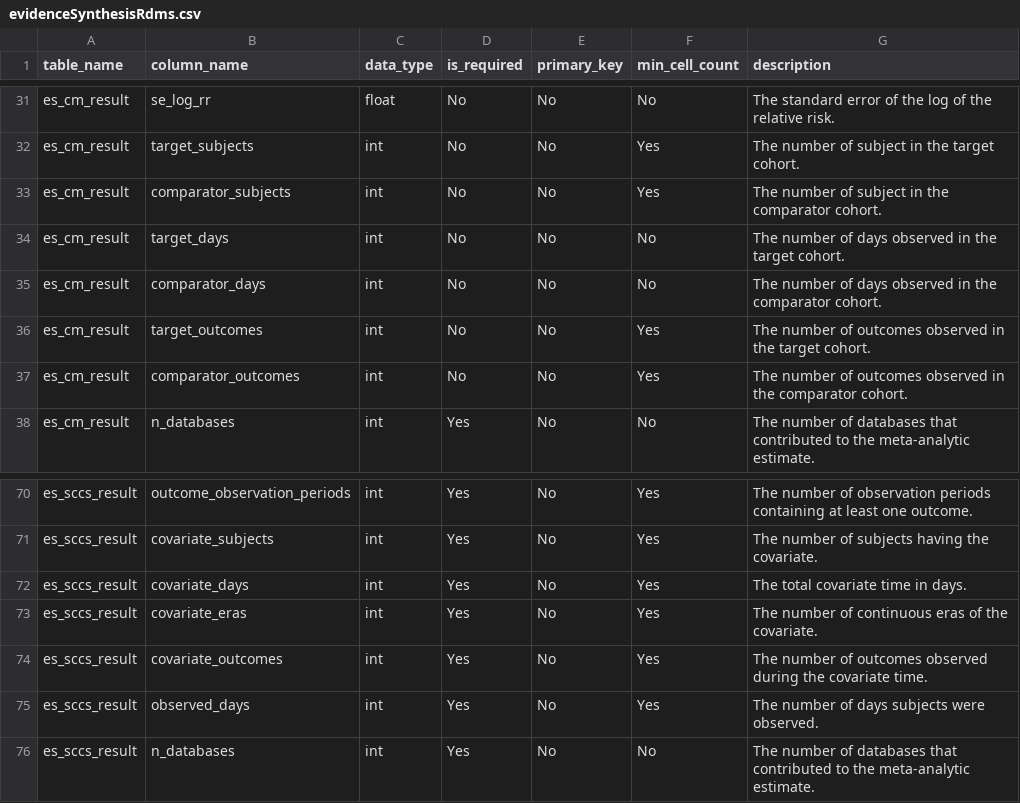
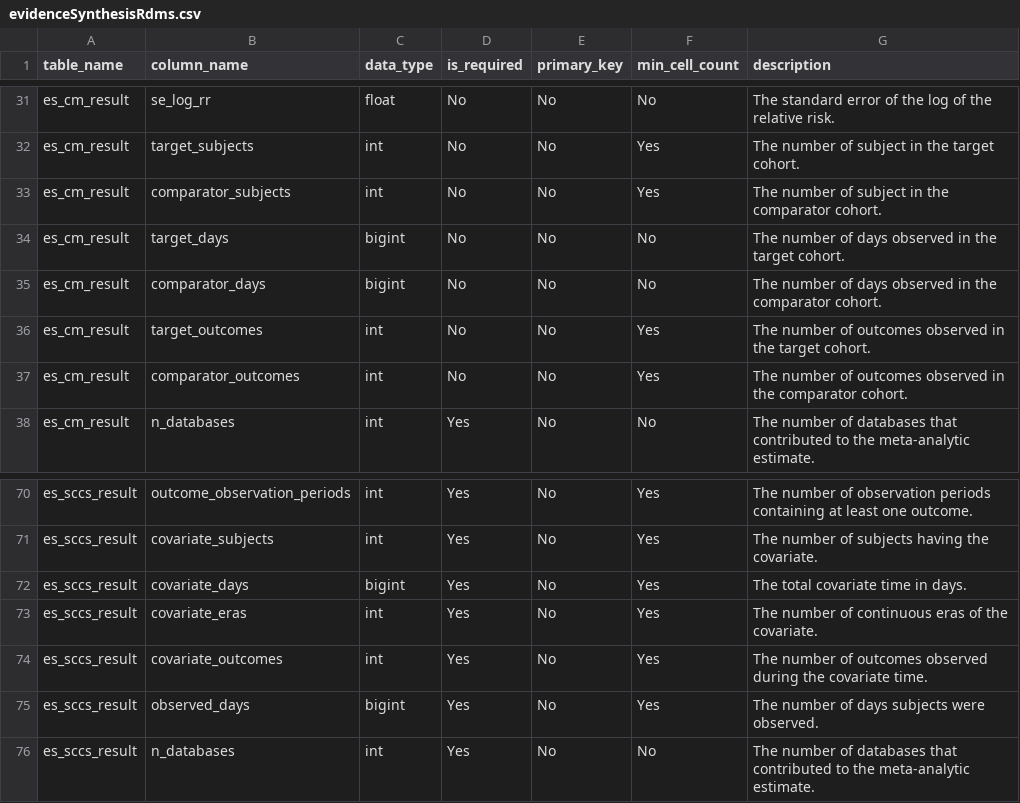
Before and after one commit to OHDSI/Strategus, a CSV file: inst/csv/evidenceSynthesisRdms.csv, drawn as a sheet; only a part is shown, gaps mark what is left out.

Commit message:
Adjust fields to use bigint for ES results (#220)

```diff
--- a/inst/csv/evidenceSynthesisRdms.csv
+++ b/inst/csv/evidenceSynthesisRdms.csv
@@ -33,4 +33,4 @@ es_cm_result,target_subjects,int,No,No,Yes,The number of subject in the target c
 es_cm_result,comparator_subjects,int,No,No,Yes,The number of subject in the comparator cohort.
-es_cm_result,target_days,int,No,No,No,The number of days observed in the target cohort.
-es_cm_result,comparator_days,int,No,No,No,The number of days observed in the comparator cohort.
+es_cm_result,target_days,bigint,No,No,No,The number of days observed in the target cohort.
+es_cm_result,comparator_days,bigint,No,No,No,The number of days observed in the comparator cohort.
 es_cm_result,target_outcomes,int,No,No,Yes,The number of outcomes observed in the target cohort.
@@ -71,6 +71,6 @@ es_sccs_result,outcome_observation_periods,int,Yes,No,Yes,The number of observat
 es_sccs_result,covariate_subjects,int,Yes,No,Yes,The number of subjects having the covariate.
-es_sccs_result,covariate_days,int,Yes,No,Yes,The total covariate time in days.
+es_sccs_result,covariate_days,bigint,Yes,No,Yes,The total covariate time in days.
 es_sccs_result,covariate_eras,int,Yes,No,Yes,The number of continuous eras of the covariate.
 es_sccs_result,covariate_outcomes,int,Yes,No,Yes,The number of outcomes observed during the covariate time.
-es_sccs_result,observed_days,int,Yes,No,Yes,The number of days subjects were observed.
+es_sccs_result,observed_days,bigint,Yes,No,Yes,The number of days subjects were observed.
 es_sccs_result,n_databases,int,Yes,No,No,The number of databases that contributed to the meta-analytic estimate.
```
